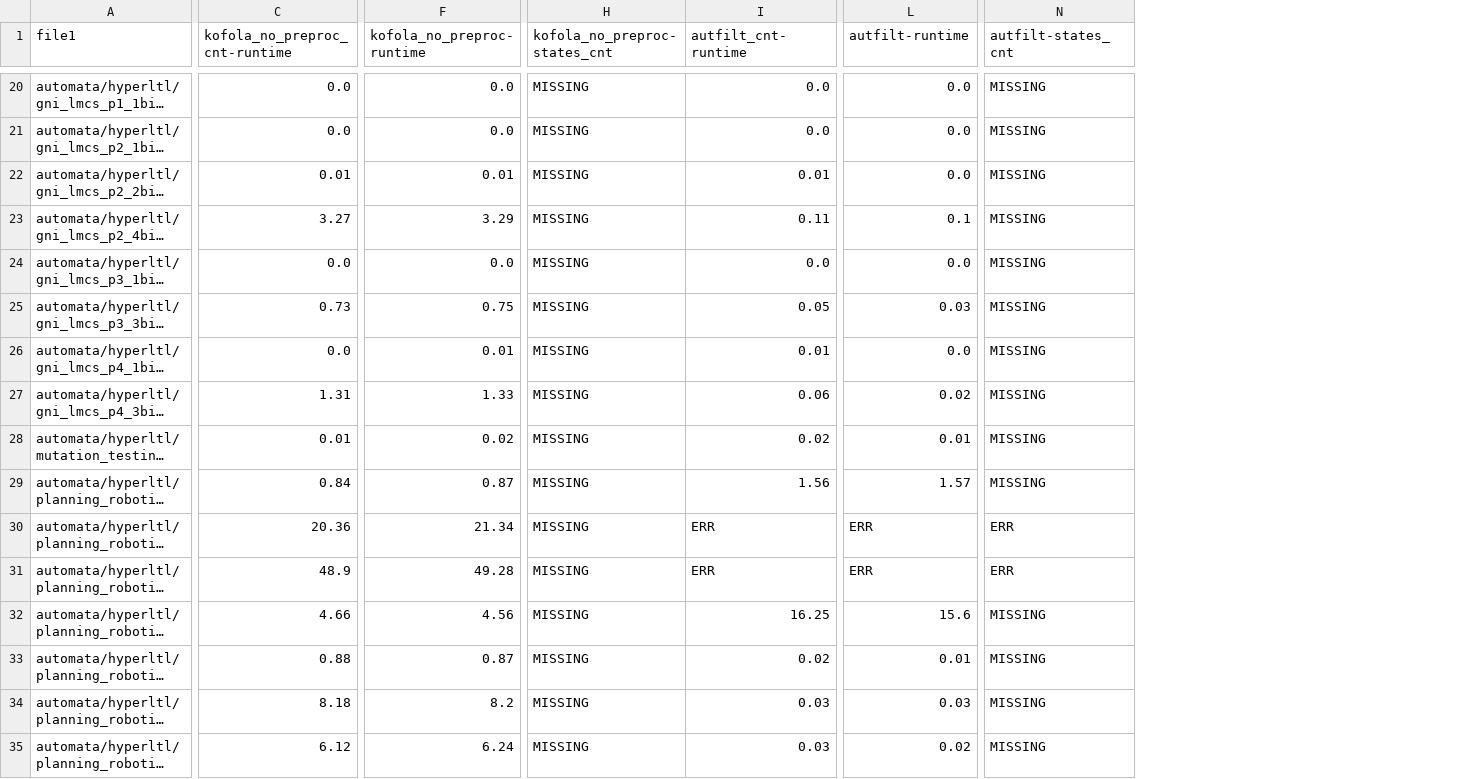
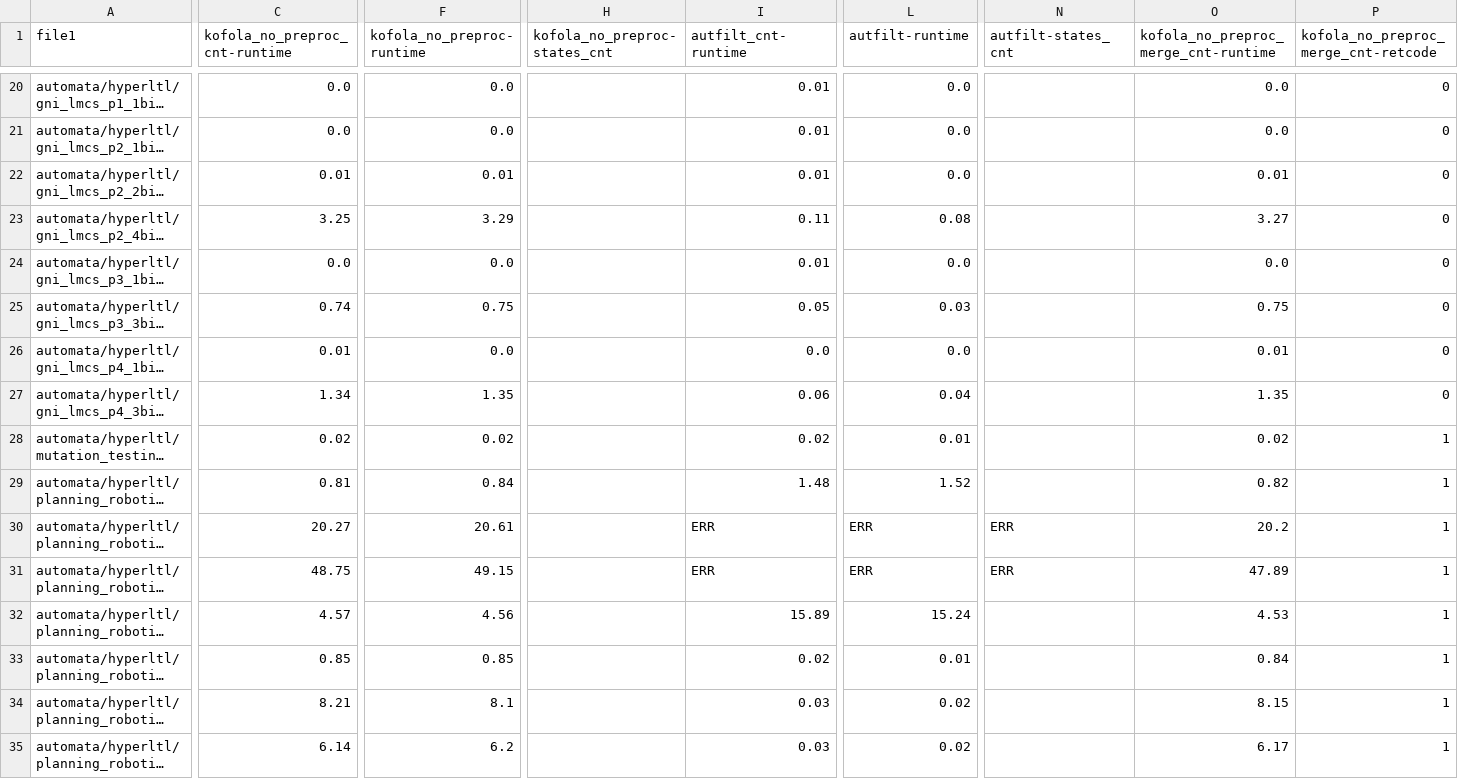
Before and after one commit to OndrejAlexaj/omega-modular-incl-eval, a CSV file: results/no_opt/hyperltl_no_opt.csv, drawn as a sheet; only a part is shown, gaps mark what is left out; long unchanged cells end in …; the diff covers the shown part only; the diff names each change by its address in the sheet, - before the commit and + after, or states it on an @@ line.

```diff
--- a/results/no_opt/hyperltl_no_opt.csv
+++ b/results/no_opt/hyperltl_no_opt.csv
+column O, row 1: kofola_no_preproc_merge_cnt-runtime; rows 20-35: 0.0 | 0.0 | 0.01 | 3.27 | 0.0 | 0.75 | 0.01 | 1.35 | 0.02 | 0.82 | 20.2 | 47.89 | 4.53 | 0.84 | 8.15 | 6.17
+column P, row 1: kofola_no_preproc_merge_cnt-retcode; rows 20-35: 0 | 0 | 0 | 0 | 0 | 0 | 0 | 0 | 1 | 1 | 1 | 1 | 1 | 1 | 1 | 1
-H20:H35 (kofola_no_preproc-states_cnt): MISSING
+H20:H35 (kofola_no_preproc-states_cnt): (empty)
-I20:I21 (autfilt_cnt-runtime): 0.0
+I20:I21 (autfilt_cnt-runtime): 0.01
-N20:N29 (autfilt-states_cnt): MISSING
+N20:N29 (autfilt-states_cnt): (empty)
-C23 (kofola_no_preproc_cnt-runtime): 3.27
+C23 (kofola_no_preproc_cnt-runtime): 3.25
-L23 (autfilt-runtime): 0.1
+L23 (autfilt-runtime): 0.08
-I24 (autfilt_cnt-runtime): 0.0
+I24 (autfilt_cnt-runtime): 0.01
-C25 (kofola_no_preproc_cnt-runtime): 0.73
+C25 (kofola_no_preproc_cnt-runtime): 0.74
-C26 (kofola_no_preproc_cnt-runtime): 0.0
+C26 (kofola_no_preproc_cnt-runtime): 0.01
-F26 (kofola_no_preproc-runtime): 0.01
+F26 (kofola_no_preproc-runtime): 0.0
-I26 (autfilt_cnt-runtime): 0.01
+I26 (autfilt_cnt-runtime): 0.0
-C27 (kofola_no_preproc_cnt-runtime): 1.31
+C27 (kofola_no_preproc_cnt-runtime): 1.34
-F27 (kofola_no_preproc-runtime): 1.33
+F27 (kofola_no_preproc-runtime): 1.35
-L27 (autfilt-runtime): 0.02
+L27 (autfilt-runtime): 0.04
-C28 (kofola_no_preproc_cnt-runtime): 0.01
+C28 (kofola_no_preproc_cnt-runtime): 0.02
-C29 (kofola_no_preproc_cnt-runtime): 0.84
+C29 (kofola_no_preproc_cnt-runtime): 0.81
-F29 (kofola_no_preproc-runtime): 0.87
+F29 (kofola_no_preproc-runtime): 0.84
-I29 (autfilt_cnt-runtime): 1.56
+I29 (autfilt_cnt-runtime): 1.48
-L29 (autfilt-runtime): 1.57
+L29 (autfilt-runtime): 1.52
-C30 (kofola_no_preproc_cnt-runtime): 20.36
+C30 (kofola_no_preproc_cnt-runtime): 20.27
-F30 (kofola_no_preproc-runtime): 21.34
+F30 (kofola_no_preproc-runtime): 20.61
-C31 (kofola_no_preproc_cnt-runtime): 48.9
+C31 (kofola_no_preproc_cnt-runtime): 48.75
-F31 (kofola_no_preproc-runtime): 49.28
+F31 (kofola_no_preproc-runtime): 49.15
-C32 (kofola_no_preproc_cnt-runtime): 4.66
+C32 (kofola_no_preproc_cnt-runtime): 4.57
-I32 (autfilt_cnt-runtime): 16.25
+I32 (autfilt_cnt-runtime): 15.89
-L32 (autfilt-runtime): 15.6
+L32 (autfilt-runtime): 15.24
-N32:N35 (autfilt-states_cnt): MISSING
+N32:N35 (autfilt-states_cnt): (empty)
-C33 (kofola_no_preproc_cnt-runtime): 0.88
+C33 (kofola_no_preproc_cnt-runtime): 0.85
-F33 (kofola_no_preproc-runtime): 0.87
+F33 (kofola_no_preproc-runtime): 0.85
-C34 (kofola_no_preproc_cnt-runtime): 8.18
+C34 (kofola_no_preproc_cnt-runtime): 8.21
-F34 (kofola_no_preproc-runtime): 8.2
+F34 (kofola_no_preproc-runtime): 8.1
-L34 (autfilt-runtime): 0.03
+L34 (autfilt-runtime): 0.02
-C35 (kofola_no_preproc_cnt-runtime): 6.12
+C35 (kofola_no_preproc_cnt-runtime): 6.14
-F35 (kofola_no_preproc-runtime): 6.24
+F35 (kofola_no_preproc-runtime): 6.2
```
Also changed, not shown: 4 added columns and 68 edited cells elsewhere in this file, results/no_opt/rabit_no_opt.csv, results/no_opt/termination_no_opt.csv, 6 other files.
